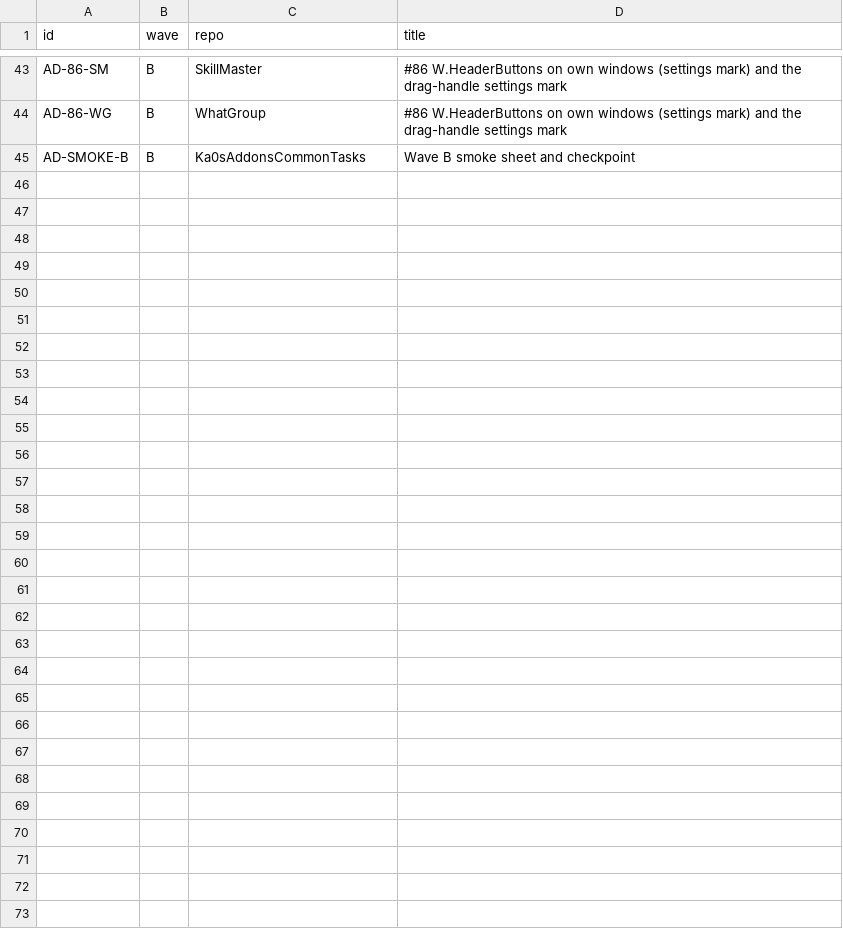
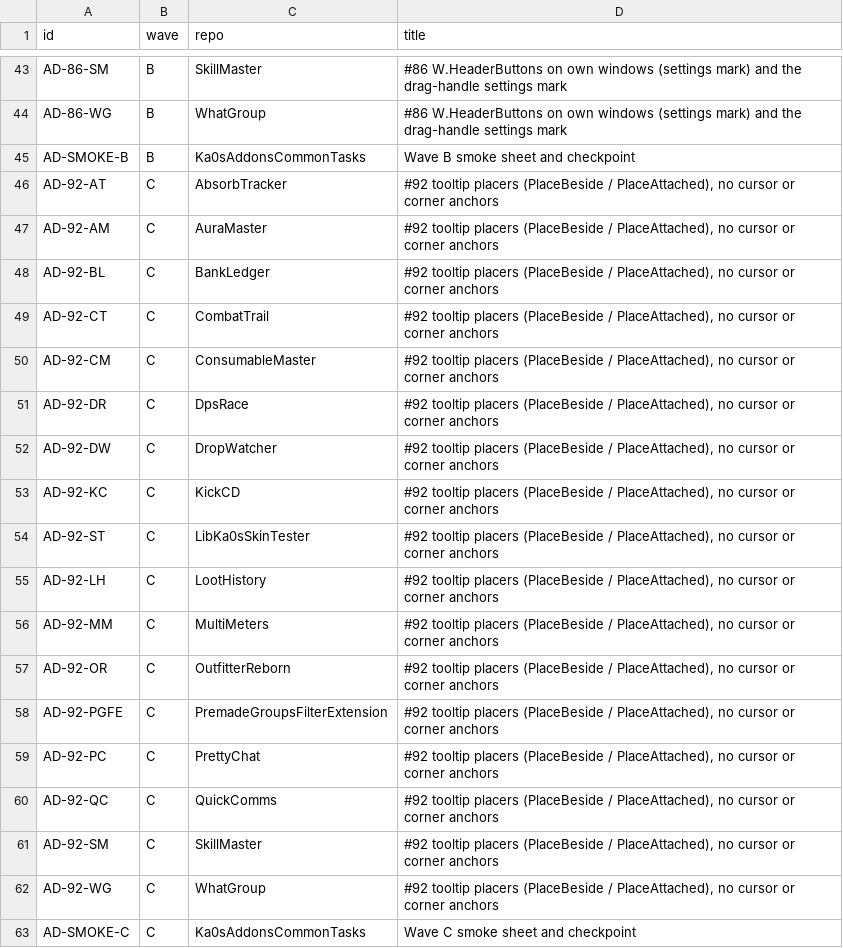
Before and after one commit to tusharsaxena/Ka0sAddonsCommonTasks, a TSV file: docs/2026-11-17-LIBKA0S_V1_105_ADOPTION/plan-data/items.tsv, drawn as a sheet; only a part is shown, gaps mark what is left out.

```diff
--- a/docs/2026-11-17-LIBKA0S_V1_105_ADOPTION/plan-data/items.tsv
+++ b/docs/2026-11-17-LIBKA0S_V1_105_ADOPTION/plan-data/items.tsv
@@ -45 +45,19 @@ AD-86-WG	B	WhatGroup	#86 W.HeaderButtons on own windows (settings mark) and the
 AD-SMOKE-B	B	Ka0sAddonsCommonTasks	Wave B smoke sheet and checkpoint
+AD-92-AT	C	AbsorbTracker	#92 tooltip placers (PlaceBeside / PlaceAttached), no cursor or corner anchors
+AD-92-AM	C	AuraMaster	#92 tooltip placers (PlaceBeside / PlaceAttached), no cursor or corner anchors
+AD-92-BL	C	BankLedger	#92 tooltip placers (PlaceBeside / PlaceAttached), no cursor or corner anchors
+AD-92-CT	C	CombatTrail	#92 tooltip placers (PlaceBeside / PlaceAttached), no cursor or corner anchors
+AD-92-CM	C	ConsumableMaster	#92 tooltip placers (PlaceBeside / PlaceAttached), no cursor or corner anchors
+AD-92-DR	C	DpsRace	#92 tooltip placers (PlaceBeside / PlaceAttached), no cursor or corner anchors
+AD-92-DW	C	DropWatcher	#92 tooltip placers (PlaceBeside / PlaceAttached), no cursor or corner anchors
+AD-92-KC	C	KickCD	#92 tooltip placers (PlaceBeside / PlaceAttached), no cursor or corner anchors
+AD-92-ST	C	LibKa0sSkinTester	#92 tooltip placers (PlaceBeside / PlaceAttached), no cursor or corner anchors
+AD-92-LH	C	LootHistory	#92 tooltip placers (PlaceBeside / PlaceAttached), no cursor or corner anchors
+AD-92-MM	C	MultiMeters	#92 tooltip placers (PlaceBeside / PlaceAttached), no cursor or corner anchors
+AD-92-OR	C	OutfitterReborn	#92 tooltip placers (PlaceBeside / PlaceAttached), no cursor or corner anchors
+AD-92-PGFE	C	PremadeGroupsFilterExtension	#92 tooltip placers (PlaceBeside / PlaceAttached), no cursor or corner anchors
+AD-92-PC	C	PrettyChat	#92 tooltip placers (PlaceBeside / PlaceAttached), no cursor or corner anchors
+AD-92-QC	C	QuickComms	#92 tooltip placers (PlaceBeside / PlaceAttached), no cursor or corner anchors
+AD-92-SM	C	SkillMaster	#92 tooltip placers (PlaceBeside / PlaceAttached), no cursor or corner anchors
+AD-92-WG	C	WhatGroup	#92 tooltip placers (PlaceBeside / PlaceAttached), no cursor or corner anchors
+AD-SMOKE-C	C	Ka0sAddonsCommonTasks	Wave C smoke sheet and checkpoint
```
Also changed, not shown: 1 other file.
